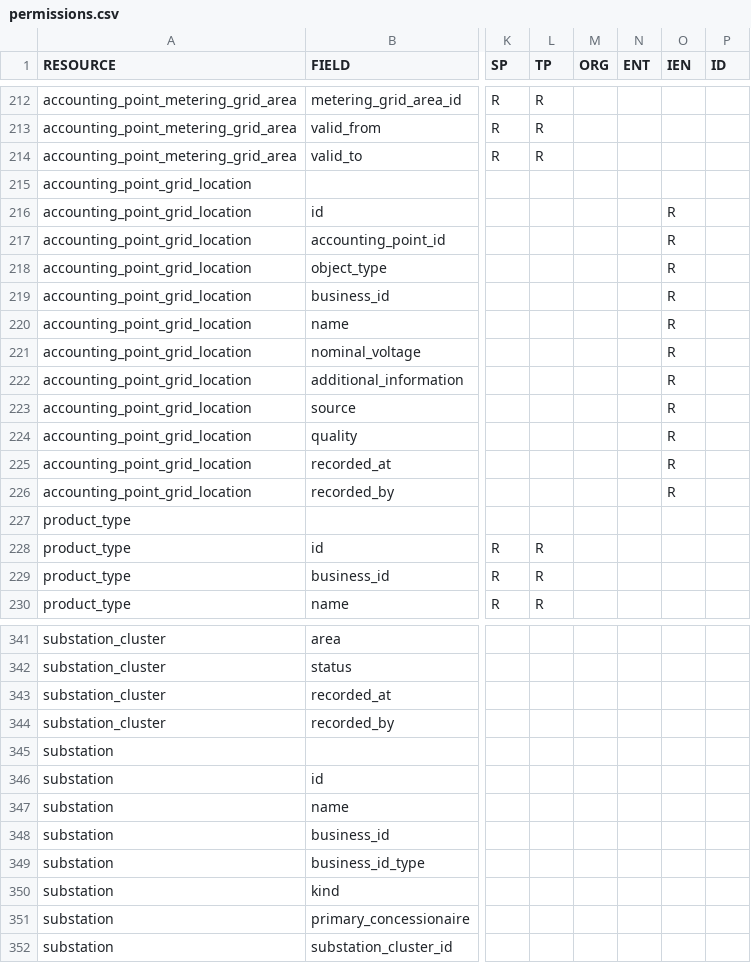
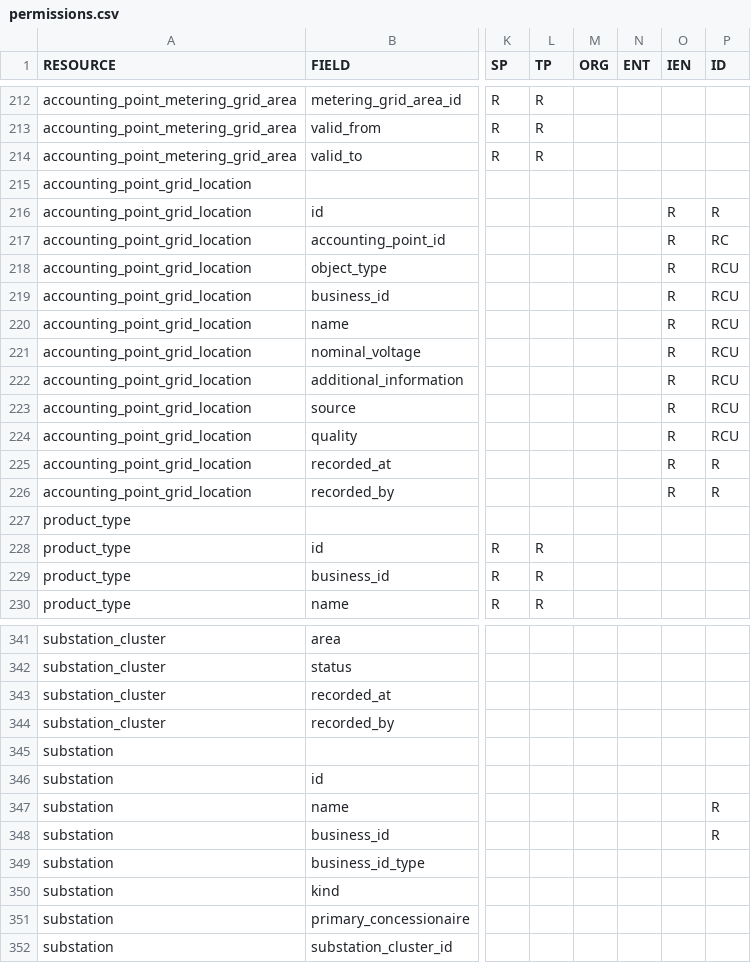
Before and after one commit to elhub/flex-information-system, a CSV file: local/input/permissions.csv, drawn as a sheet; only a part is shown, gaps mark what is left out; the diff names each change by its address in the sheet, - before the commit and + after, or states it on an @@ line.

```diff
--- a/local/input/permissions.csv
+++ b/local/input/permissions.csv
-P216 (ID): (empty)
+P216 (ID): R
-P217 (ID): (empty)
+P217 (ID): RC
-P218:P224 (ID): (empty)
+P218:P224 (ID): RCU
-P225:P226 (ID): (empty)
+P225:P226 (ID): R
-P347:P348 (ID): (empty)
+P347:P348 (ID): R
```
Also changed, not shown: 20 other files.
